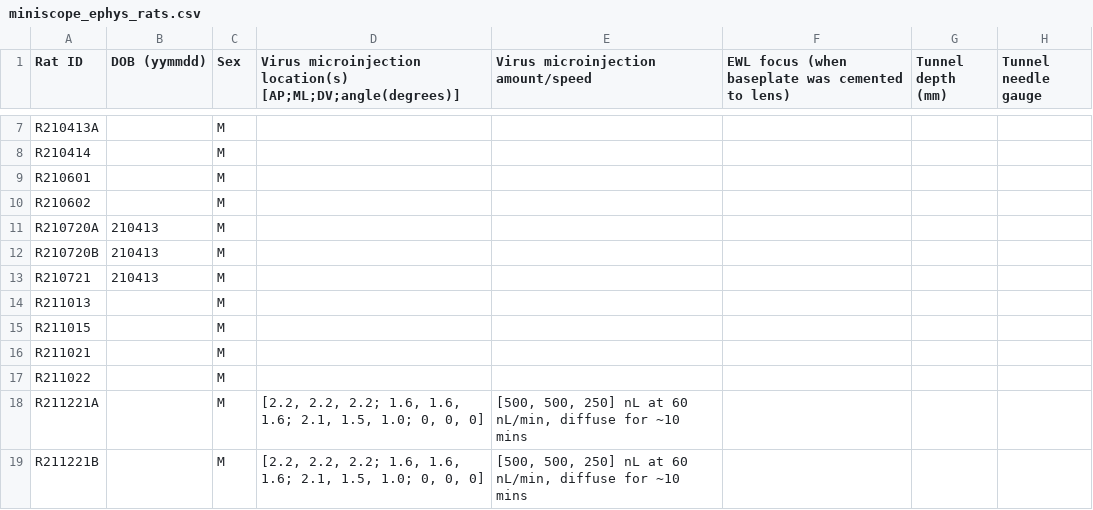
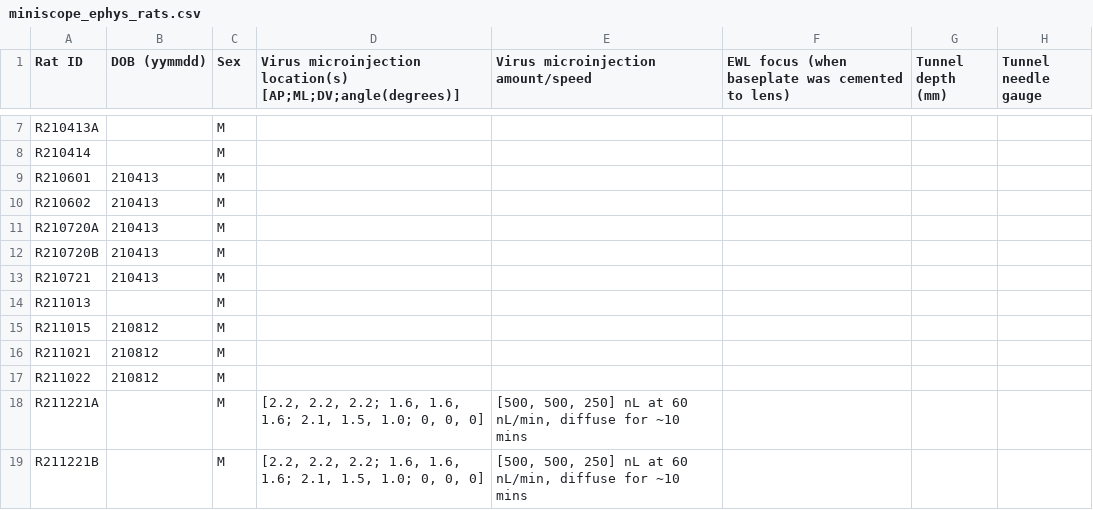
Before and after one commit to emelon8/ACE-NeuroTools, a CSV file: miniscope_ephys_rats.csv, drawn as a sheet; only a part is shown, gaps mark what is left out; the diff covers the shown part only; the diff names each change by its address in the sheet, - before the commit and + after, or states it on an @@ line.

```diff
--- a/miniscope_ephys_rats.csv
+++ b/miniscope_ephys_rats.csv
-B9:B10 (DOB (yymmdd)): (empty)
+B9:B10 (DOB (yymmdd)): 210413
-B15:B17 (DOB (yymmdd)): (empty)
+B15:B17 (DOB (yymmdd)): 210812
```
Also changed, not shown: 4 added rows, 8 removed rows and 1 edited cell elsewhere in this file.
